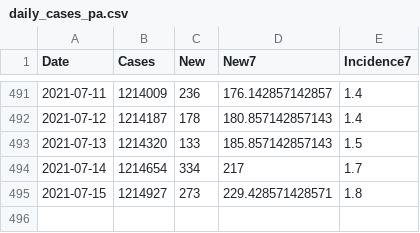
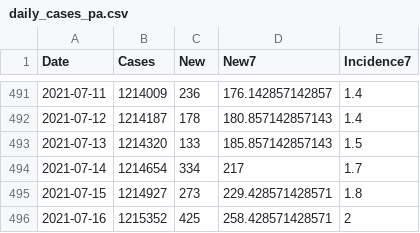
Before and after one commit to jeremymack-LU/covid19, a CSV file: data/daily_cases_pa.csv, drawn as a sheet; only a part is shown, gaps mark what is left out; the diff names each change by its address in the sheet, - before the commit and + after, or states it on an @@ line.

```diff
--- a/data/daily_cases_pa.csv
+++ b/data/daily_cases_pa.csv
+row 496: 2021-07-16 | 1215352 | 425 | 258.428571428571 | 2
```
Also changed, not shown: covid19_pa_counties.csv, data/covid19_lv.csv, 1 other file.
